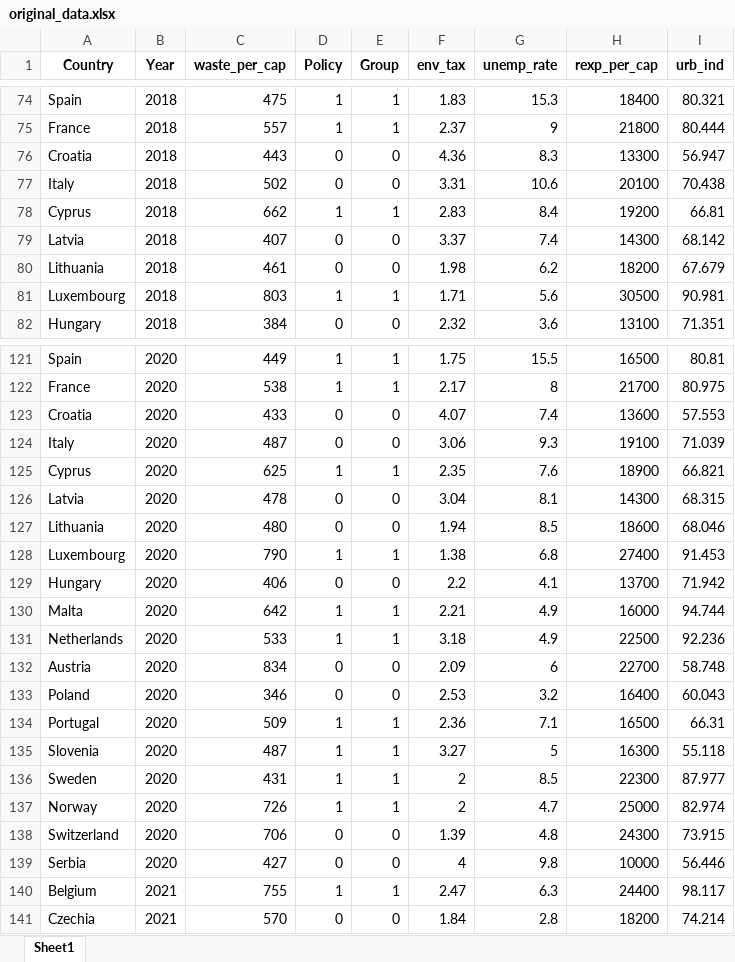
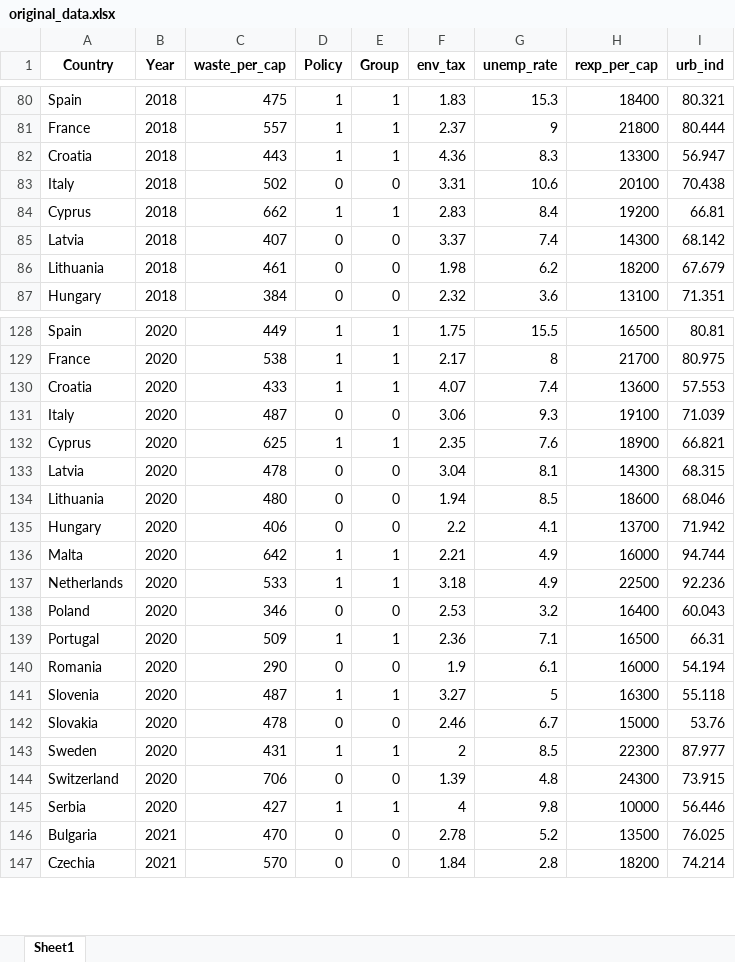
Before and after one commit to anntis/master_thesis, an Excel workbook: data/obtained_data/original_data.xlsx, sheet Sheet1, drawn as a sheet; only a part is shown, gaps mark what is left out; values as stored, in another font and other column widths than the file's, no borders; removed rows and columns are numbered as before the commit, all else as after; the diff covers the shown part only; the diff names each change by its address in the sheet, - before the commit and + after, or states it on an @@ line.

Commit message:
Add Romania and corrected policy.

```diff
--- a/data/obtained_data/original_data.xlsx (sheet Sheet1)
+++ b/data/obtained_data/original_data.xlsx (sheet Sheet1)
-D82 (Policy): 0
+D82 (Policy): 1
-E82 (Group): 0
+E82 (Group): 1
-row 81: Luxembourg | 2018 | 803 | 1 | 1 | 1.71 | 5.6 | 30500 | 90.981
-D130 (Policy): 0
+D130 (Policy): 1
-E130 (Group): 0
+E130 (Group): 1
-row 128: Luxembourg | 2020 | 790 | 1 | 1 | 1.38 | 6.8 | 27400 | 91.453
-row 132: Austria | 2020 | 834 | 0 | 0 | 2.09 | 6 | 22700 | 58.748
+row 140: Romania | 2020 | 290 | 0 | 0 | 1.9 | 6.1 | 16000 | 54.194
+row 142: Slovakia | 2020 | 478 | 0 | 0 | 2.46 | 6.7 | 15000 | 53.76
-row 137: Norway | 2020 | 726 | 1 | 1 | 2 | 4.7 | 25000 | 82.974
-D145 (Policy): 0
+D145 (Policy): 1
-E145 (Group): 0
+E145 (Group): 1
-row 140: Belgium | 2021 | 755 | 1 | 1 | 2.47 | 6.3 | 24400 | 98.117
+row 146: Bulgaria | 2021 | 470 | 0 | 0 | 2.78 | 5.2 | 13500 | 76.025
```
Also changed, not shown: 21 added rows, 15 removed rows and 20 edited cells elsewhere in this sheet, data/obtained_data/original_data_policy_scaled.xlsx, data/p_urbanization.xlsx, 5 other files.
